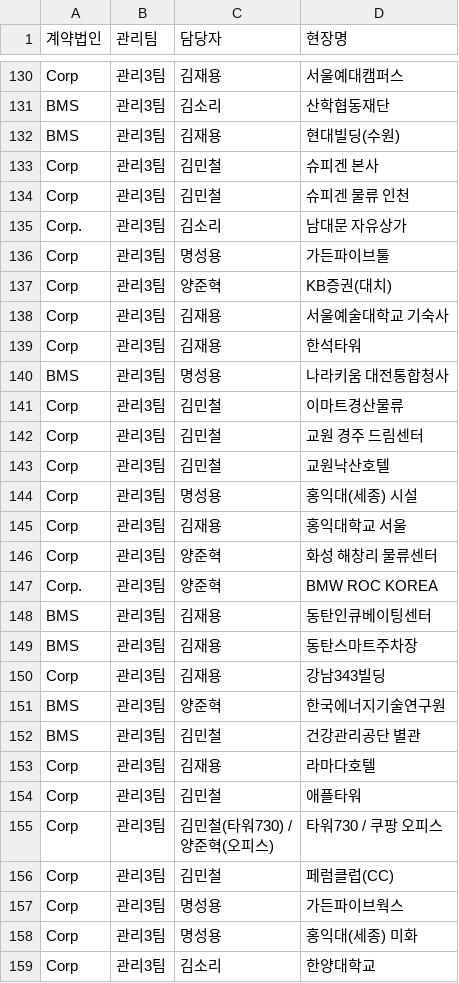
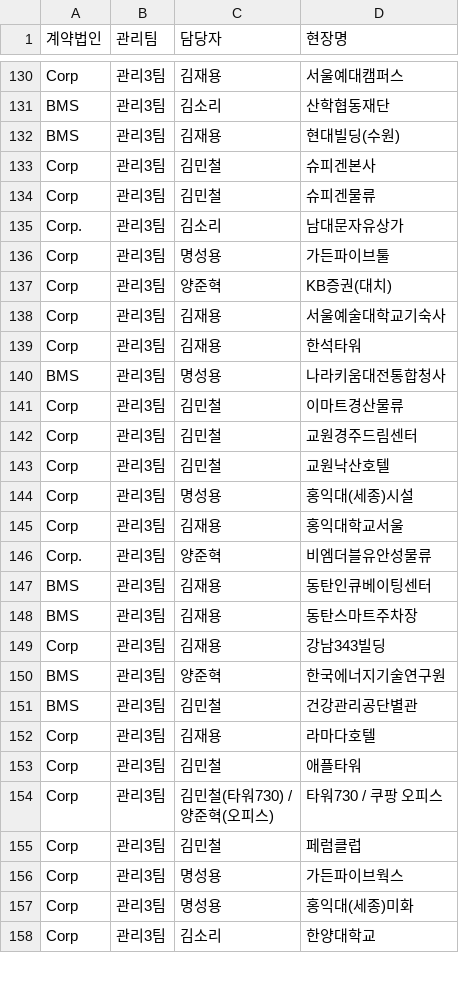
Before and after one commit to bs-health/bs, a CSV file: DB.csv, drawn as a sheet; only a part is shown, gaps mark what is left out; the diff covers the shown part only.

```diff
--- a/DB.csv
+++ b/DB.csv
@@ -132,17 +132,16 @@ BMS,관리3팀,김소리,산학협동재단
 BMS,관리3팀,김재용,현대빌딩(수원)
-Corp,관리3팀,김민철,슈피겐 본사
-Corp,관리3팀,김민철,슈피겐 물류 인천
-Corp.,관리3팀,김소리,남대문 자유상가
+Corp,관리3팀,김민철,슈피겐본사
+Corp,관리3팀,김민철,슈피겐물류
+Corp.,관리3팀,김소리,남대문자유상가
 Corp,관리3팀,명성용,가든파이브툴
 Corp,관리3팀,양준혁,KB증권(대치)
-Corp,관리3팀,김재용,서울예술대학교 기숙사
+Corp,관리3팀,김재용,서울예술대학교기숙사
 Corp,관리3팀,김재용,한석타워
-BMS,관리3팀,명성용,나라키움 대전통합청사
+BMS,관리3팀,명성용,나라키움대전통합청사
 Corp,관리3팀,김민철,이마트경산물류
-Corp,관리3팀,김민철,교원 경주 드림센터
+Corp,관리3팀,김민철,교원경주드림센터
 Corp,관리3팀,김민철,교원낙산호텔
-Corp,관리3팀,명성용,홍익대(세종) 시설
-Corp,관리3팀,김재용,홍익대학교 서울
-Corp,관리3팀,양준혁,화성 해창리 물류센터
-Corp.,관리3팀,양준혁,BMW ROC KOREA
+Corp,관리3팀,명성용,홍익대(세종)시설
+Corp,관리3팀,김재용,홍익대학교서울
+Corp.,관리3팀,양준혁,비엠더블유안성물류
 BMS,관리3팀,김재용,동탄인큐베이팅센터
@@ -151,3 +150,3 @@ Corp,관리3팀,김재용,강남343빌딩
 BMS,관리3팀,양준혁,한국에너지기술연구원
-BMS,관리3팀,김민철,건강관리공단 별관
+BMS,관리3팀,김민철,건강관리공단별관
 Corp,관리3팀,김재용,라마다호텔
@@ -156,5 +155,5 @@ Corp,관리3팀,"김민철(타워730) /
 양준혁(오피스)",타워730 / 쿠팡 오피스
-Corp,관리3팀,김민철,페럼클럽(CC)
+Corp,관리3팀,김민철,페럼클럽
 Corp,관리3팀,명성용,가든파이브웍스
-Corp,관리3팀,명성용,홍익대(세종) 미화
+Corp,관리3팀,명성용,홍익대(세종)미화
 Corp,관리3팀,김소리,한양대학교
```
Also changed, not shown: 44 edited cells elsewhere in this file, 1 other file.
